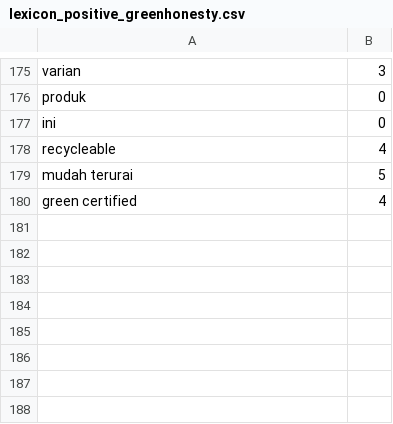
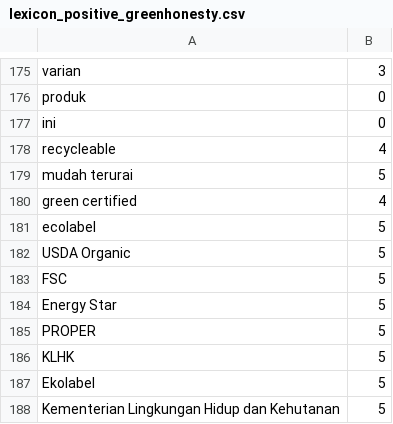
Before and after one commit to dwsafperri/lexicon_greenwashing_greenhonesty, a CSV file: lexicon_positive_greenhonesty.csv, drawn as a sheet; only a part is shown, gaps mark what is left out.

Commit message:
updated certificate names

```diff
--- a/lexicon_positive_greenhonesty.csv
+++ b/lexicon_positive_greenhonesty.csv
@@ -180 +180,9 @@ mudah terurai,5
 green certified,4
+ecolabel,5
+USDA Organic,5
+FSC,5
+Energy Star,5
+PROPER,5
+KLHK,5
+Ekolabel,5
+Kementerian Lingkungan Hidup dan Kehutanan,5
```
